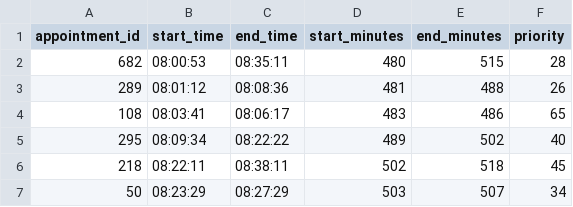
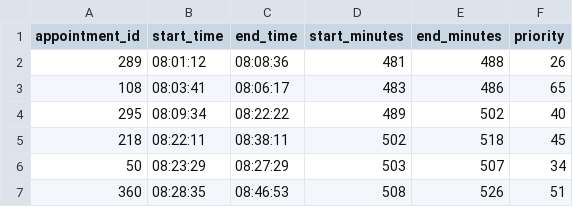
Before and after one commit to chrismckie/CSCI-274-Project, a CSV file: data/processed-datasets/medical-appointment-scheduling-system/medical-appointments-Thursday.csv, drawn as a sheet; only a part is shown; the shorter side is filled out with more unchanged rows; removed rows and columns are numbered as before the commit, all else as after; the diff covers the shown part only; the diff names each change by its address in the sheet, - before the commit and + after, or states it on an @@ line.

```diff
--- a/data/processed-datasets/medical-appointment-scheduling-system/medical-appointments-Thursday.csv
+++ b/data/processed-datasets/medical-appointment-scheduling-system/medical-appointments-Thursday.csv
-row 2: 682 | 08:00:53 | 08:35:11 | 480 | 515 | 28
```
Also changed, not shown: 30 removed rows and 1 moved row elsewhere in this file, data/processed-datasets/cloud-workload-job-traces/cloud-workload-Tuesday.csv, data/processed-datasets/medical-appointment-scheduling-system/medical-appointments-Friday.csv, 54 other files.
